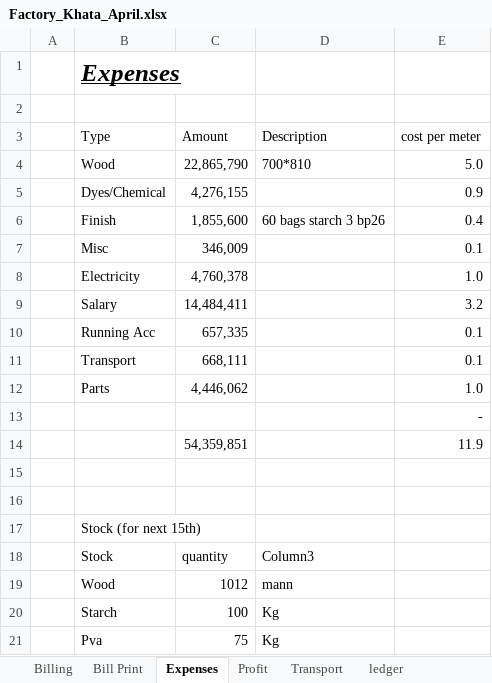
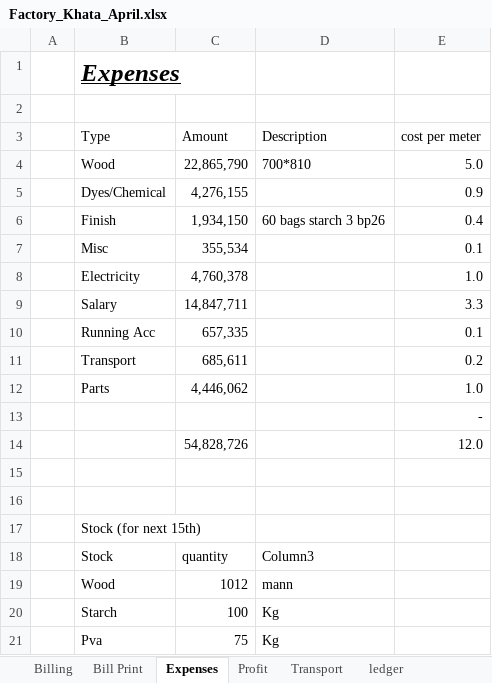
Before and after one commit to omerrazzaq4/Alhamd_April, an Excel workbook: Factory_Khata_April.xlsx, sheet Expenses, drawn as a sheet; only a part is shown; values as stored, in another font and other column widths than the file's, no borders; table styles not drawn; removed rows and columns are numbered as before the commit, all else as after; the diff names each change by its address in the sheet, - before the commit and + after, or states it on an @@ line.

```diff
--- a/Factory_Khata_April.xlsx (sheet Expenses)
+++ b/Factory_Khata_April.xlsx (sheet Expenses)
-C6 (Amount): 1,855,600
+C6 (Amount): 1,934,150
-C7 (Amount): 346,009
+C7 (Amount): 355,534
-row 9:  | Salary | 14,484,411 |  | 3.2
+row 9:  | Salary | 14,847,711 |  | 3.3
-row 11:  | Transport | 668,111 |  | 0.1
+row 11:  | Transport | 685,611 |  | 0.2
-row 14:  |  | 54,359,851 |  | 11.9
+row 14:  |  | 54,828,726 |  | 12.0
```
Also changed, not shown: sheet Cashbook, sheet Finish, sheet Profit, sheet Transport, sheet Billing, sheet Balance, hidden cells, charts or pictures.
